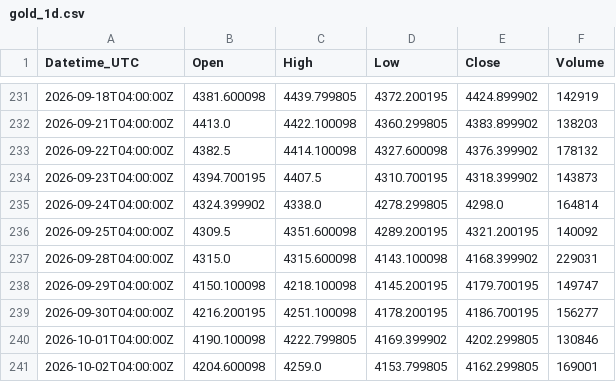
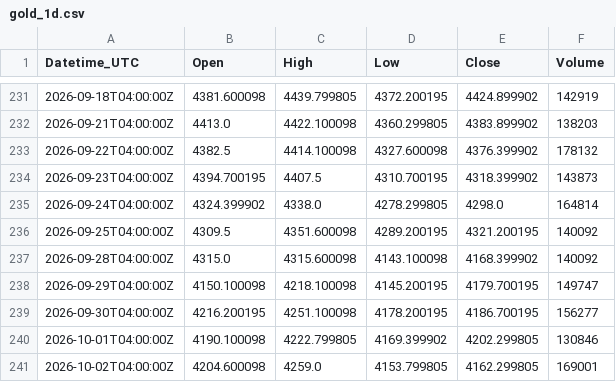
Before and after one commit to Kubula-xu/claude-finance-data, a CSV file: data/gold_1d.csv, drawn as a sheet; only a part is shown, gaps mark what is left out.

```diff
--- a/data/gold_1d.csv
+++ b/data/gold_1d.csv
@@ -236,3 +236,3 @@ Datetime_UTC,Open,High,Low,Close,Volume
 2026-09-25T04:00:00Z,4309.5,4351.600098,4289.200195,4321.200195,140092
-2026-09-28T04:00:00Z,4315.0,4315.600098,4143.100098,4168.399902,229031
+2026-09-28T04:00:00Z,4315.0,4315.600098,4143.100098,4168.399902,140092
 2026-09-29T04:00:00Z,4150.100098,4218.100098,4145.200195,4179.700195,149747
```
Also changed, not shown: data/ng_1d.csv, data/silver_1d.csv, 35 other files.
